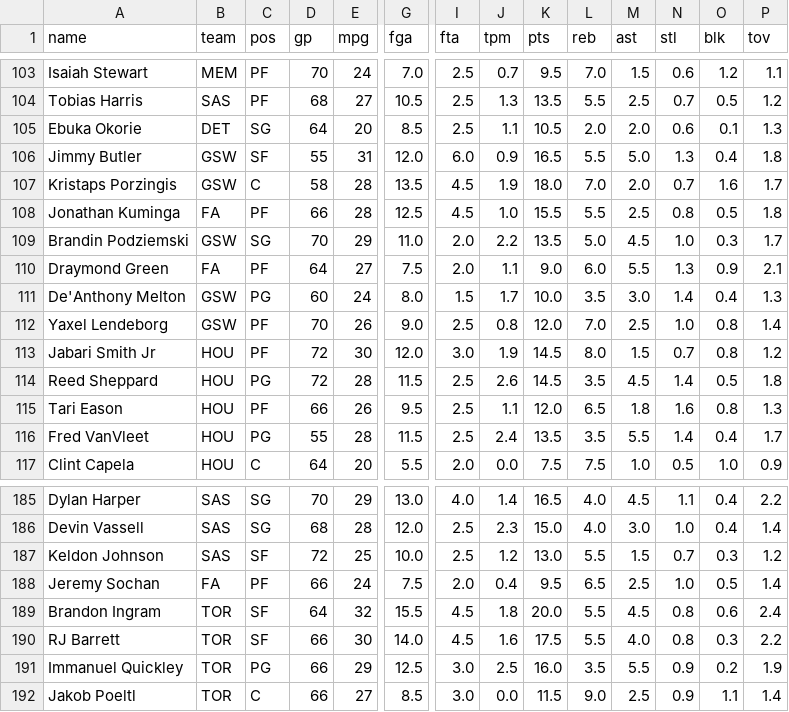
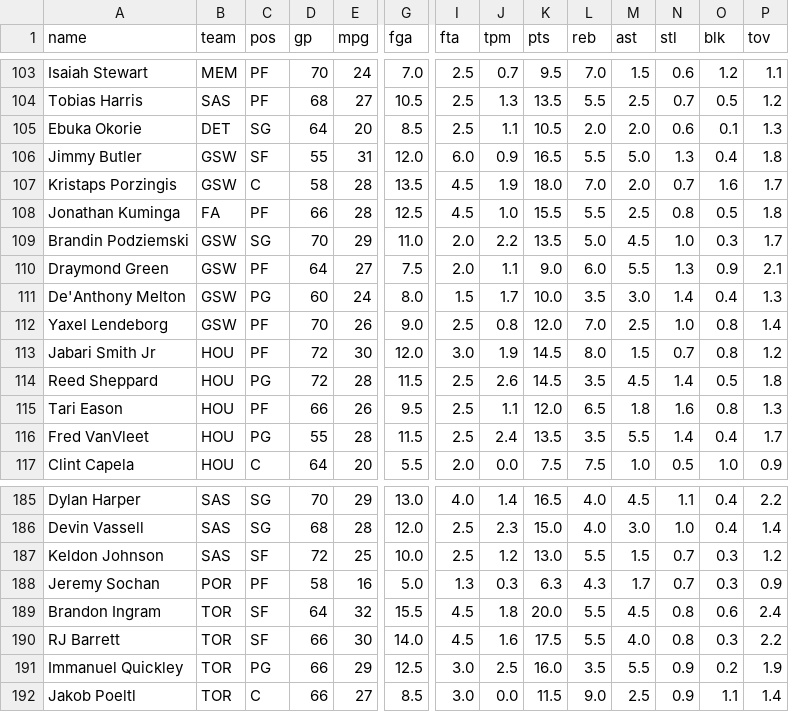
Before and after one commit to nic095layson/fantasy-basketball-2026-27, a CSV file: report/projections-2026-27.csv, drawn as a sheet; only a part is shown, gaps mark what is left out; the diff names each change by its address in the sheet, - before the commit and + after, or states it on an @@ line.

```diff
--- a/report/projections-2026-27.csv
+++ b/report/projections-2026-27.csv
-B110 (team): FA
+B110 (team): GSW
-B188 (team): FA
+B188 (team): POR
-D188 (gp): 66
+D188 (gp): 58
-E188 (mpg): 24
+E188 (mpg): 16
-G188 (fga): 7.5
+G188 (fga): 5.0
-I188 (fta): 2.0
+I188 (fta): 1.3
-J188 (tpm): 0.4
+J188 (tpm): 0.3
-K188 (pts): 9.5
+K188 (pts): 6.3
-L188 (reb): 6.5
+L188 (reb): 4.3
-M188 (ast): 2.5
+M188 (ast): 1.7
-N188 (stl): 1.0
+N188 (stl): 0.7
-O188 (blk): 0.5
+O188 (blk): 0.3
-P188 (tov): 1.4
+P188 (tov): 0.9
```
Also changed, not shown: report/roster-provenance.csv, 4 other files.
